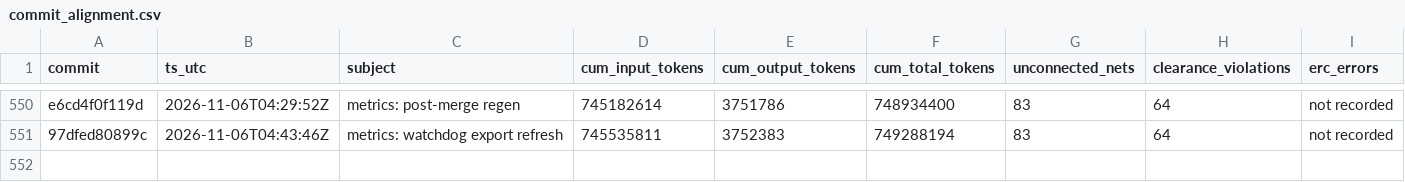
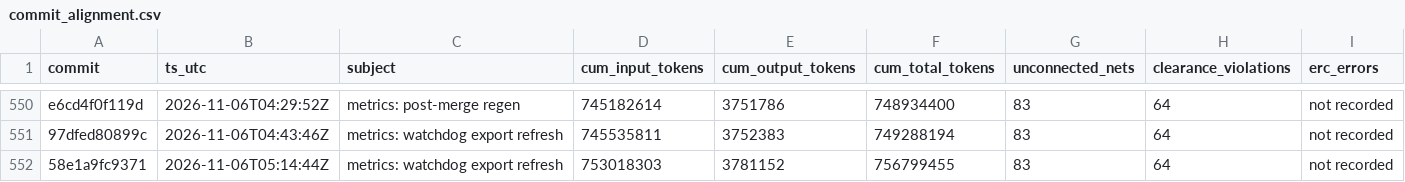
Before and after one commit to sneakers-the-rat/lvds-receiver-official, a CSV file: metrics/commit_alignment.csv, drawn as a sheet; only a part is shown, gaps mark what is left out; the diff covers the shown part only.

Commit message:
metrics: post-merge regen

```diff
--- a/metrics/commit_alignment.csv
+++ b/metrics/commit_alignment.csv
@@ -551 +551,2 @@ e6cd4f0f119d,2026-11-06T04:29:52Z,metrics: post-merge regen,745182614,3751786,74
 97dfed80899c,2026-11-06T04:43:46Z,metrics: watchdog export refresh,745535811,3752383,749288194,83,64,not recorded
+58e1a9fc9371,2026-11-06T05:14:44Z,metrics: watchdog export refresh,753018303,3781152,756799455,83,64,not recorded
```
Also changed, not shown: 3 added rows elsewhere in this file, 1 other file.
